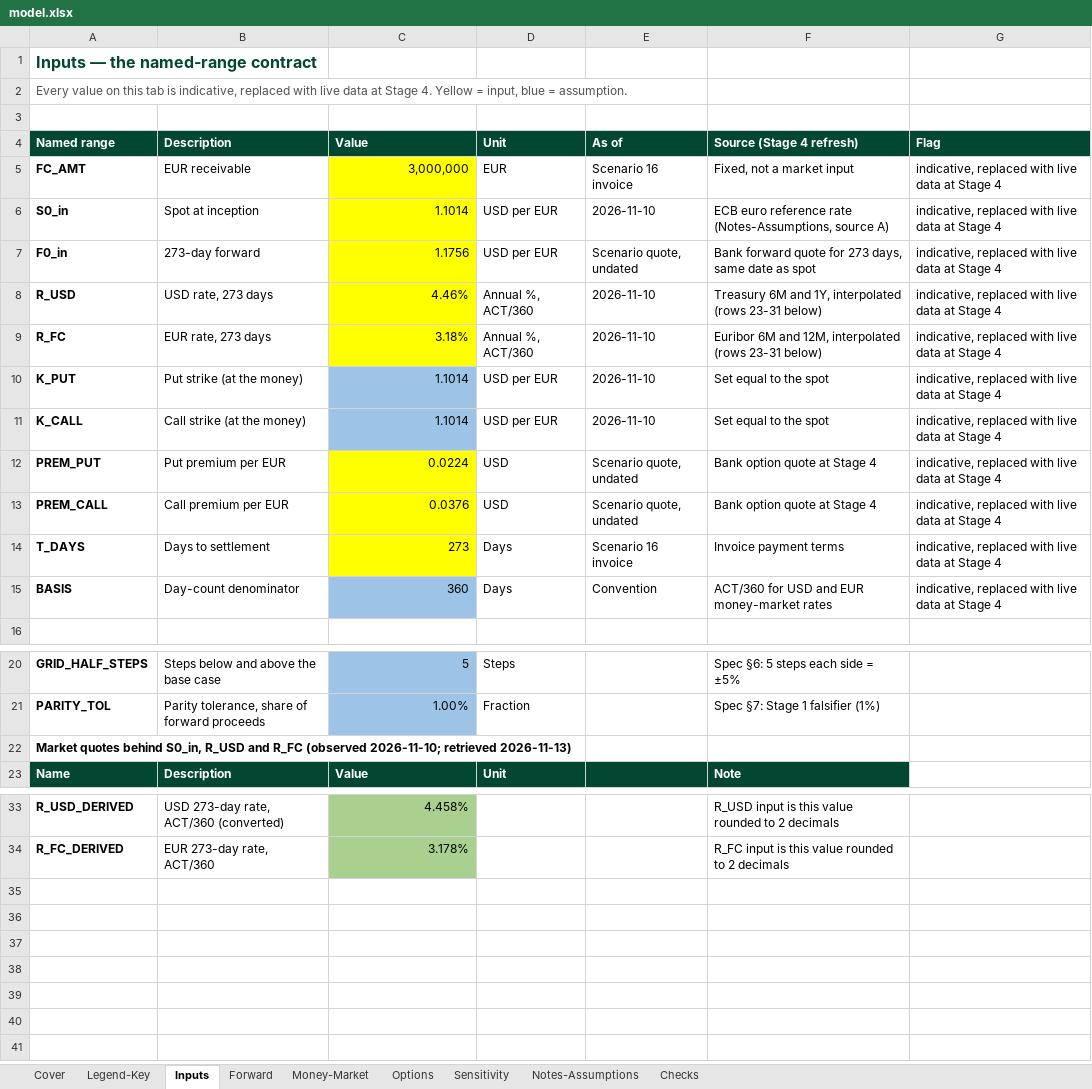
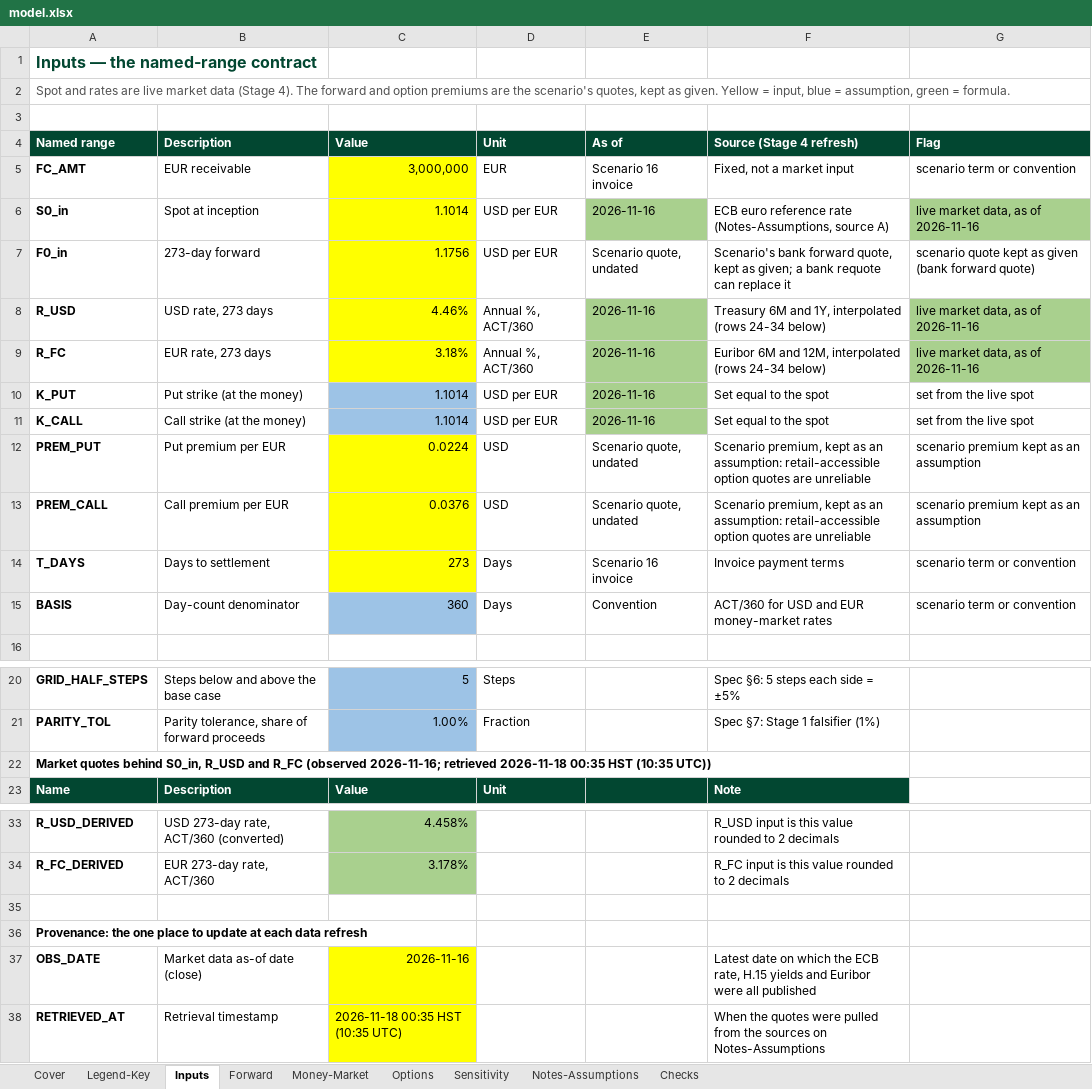
Before and after one commit to curran-hirata/curran-hirata, an Excel workbook: capabilities/fx-hedging/model.xlsx, sheet Inputs, drawn as a sheet; only a part is shown, gaps mark what is left out; values as stored, in another font and other column widths than the file's, no borders; the diff names each change by its address in the sheet, - before the commit and + after, or states it on an @@ line.

Commit message:
Update model.xlsx

```diff
--- a/capabilities/fx-hedging/model.xlsx (sheet Inputs)
+++ b/capabilities/fx-hedging/model.xlsx (sheet Inputs)
-A2 (Named range): Every value on this tab is indicative, replaced with live data at Stage 4. Yellow = input, blue = assumption.
+A2 (Named range): Spot and rates are live market data (Stage 4). The forward and option premiums are the scenario's quotes, kept as given. Yellow = input, blue = assumption, green = formula.
-G5 (Flag): indicative, replaced with live data at Stage 4
+G5 (Flag): scenario term or convention
-E6 (As of): 2026-11-10
+E6 (As of): 2026-11-16
-E6 fill: none
+E6 fill: #A9D08E
-G6 (Flag): indicative, replaced with live data at Stage 4
+G6 (Flag): live market data, as of 2026-11-16
-G6 fill: none
+G6 fill: #A9D08E
-F7 (Source (Stage 4 refresh)): Bank forward quote for 273 days, same date as spot
+F7 (Source (Stage 4 refresh)): Scenario's bank forward quote, kept as given; a bank requote can replace it
-G7 (Flag): indicative, replaced with live data at Stage 4
+G7 (Flag): scenario quote kept as given (bank forward quote)
-E8:E11 (As of): 2026-11-10
+E8:E11 (As of): 2026-11-16
-E8:E11 fill: none
+E8:E11 fill: #A9D08E
-F8 (Source (Stage 4 refresh)): …interpolated (rows 23-31 below)
+F8 (Source (Stage 4 refresh)): …interpolated (rows 24-34 below)
-G8:G9 (Flag): indicative, replaced with live data at Stage 4
+G8:G9 (Flag): live market data, as of 2026-11-16
-G8:G9 fill: none
+G8:G9 fill: #A9D08E
-F9 (Source (Stage 4 refresh)): …interpolated (rows 23-31 below)
+F9 (Source (Stage 4 refresh)): …interpolated (rows 24-34 below)
-G10:G11 (Flag): indicative, replaced with live data at Stage 4
+G10:G11 (Flag): set from the live spot
-F12:F13 (Source (Stage 4 refresh)): Bank option quote at Stage 4
+F12:F13 (Source (Stage 4 refresh)): Scenario premium, kept as an assumption: retail-accessible option quotes are unreliable
-G12:G13 (Flag): indicative, replaced with live data at Stage 4
+G12:G13 (Flag): scenario premium kept as an assumption
-G14:G15 (Flag): indicative, replaced with live data at Stage 4
+G14:G15 (Flag): scenario term or convention
-A22 (Named range): …R_FC (observed 2026-11-10; retrieved 2026-11-13)
+A22 (Named range): …R_FC (observed 2026-11-16; retrieved 2026-11-18 00:35 HST (10:35 UTC))
+row 35: (empty)
+row 36: Provenance: the one place to update at each data refresh
+row 37: OBS_DATE | Market data as-of date (close) | 2026-11-16 |  |  | Latest date on which the ECB rate, H.15 yields and Euribor were all published
+row 38: RETRIEVED_AT | Retrieval timestamp | 2026-11-18 00:35 HST (10:35 UTC) |  |  | When the quotes were pulled from the sources on Notes-Assumptions
```
Also changed, not shown: sheet Cover, sheet Checks, sheet Notes-Assumptions.
